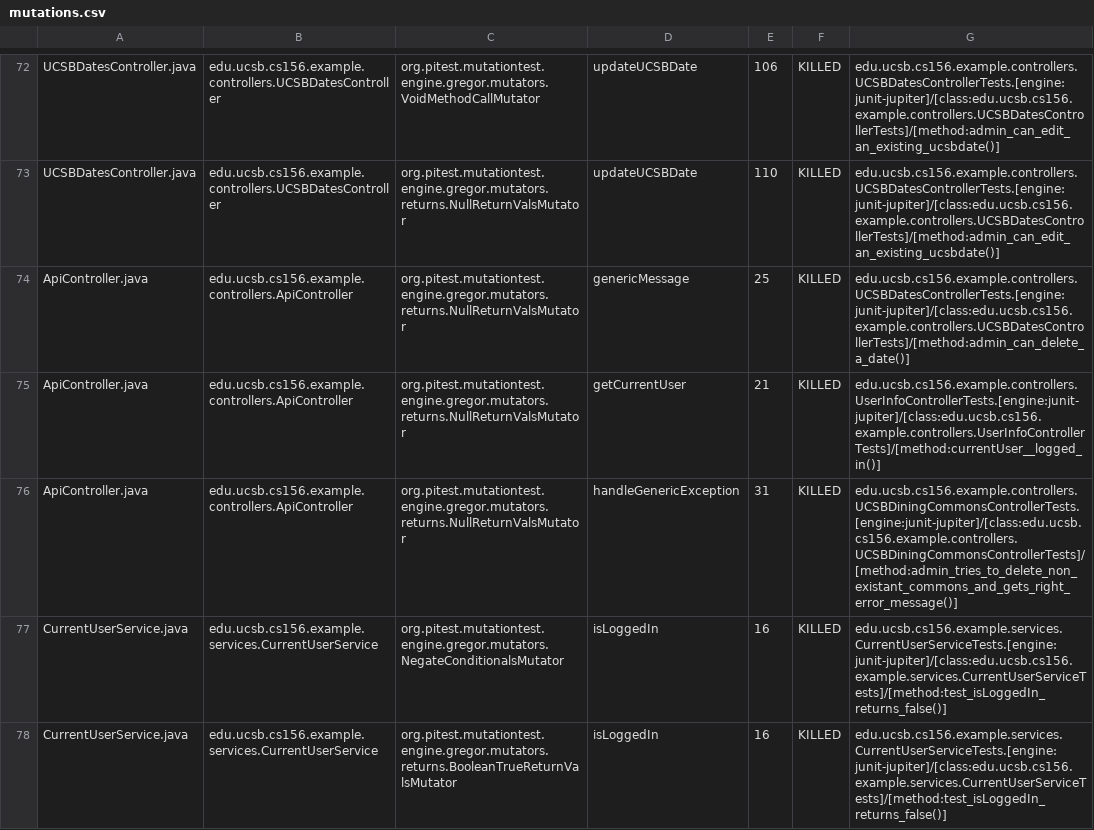
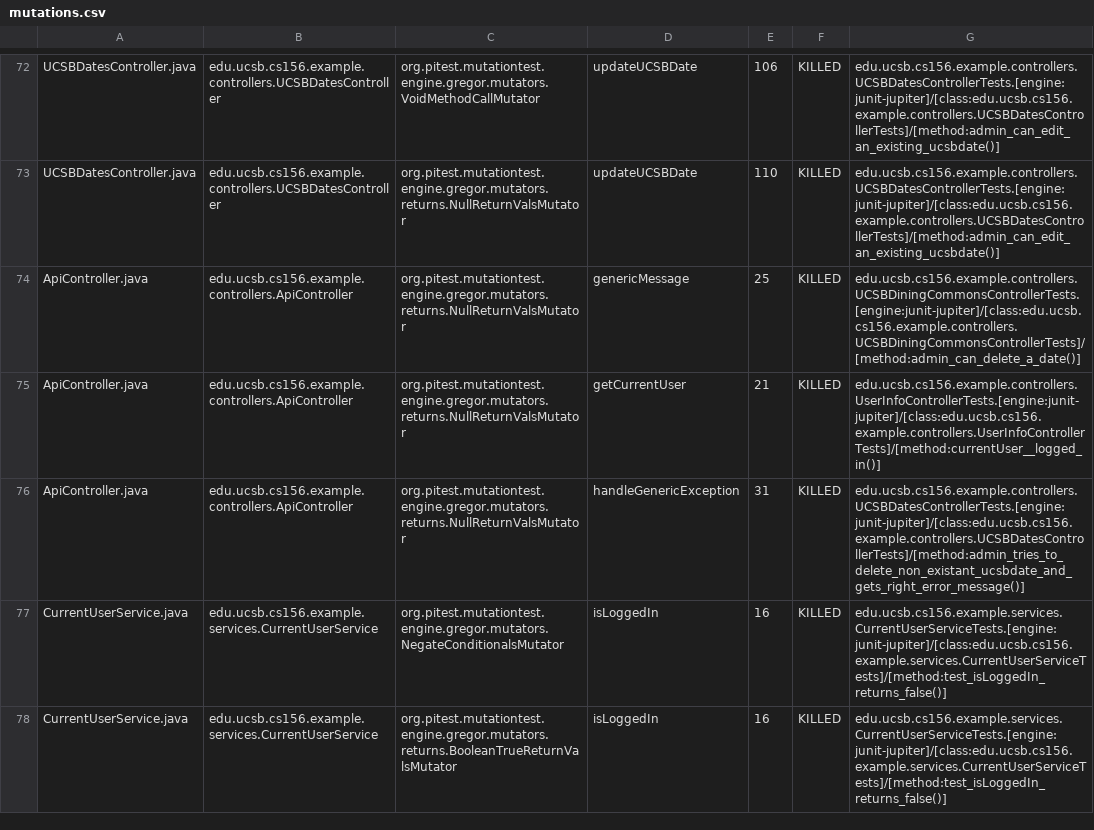
Before and after one commit to ucsb-cs156-m23/team02-m23-10am-4, a CSV file: prs/44/pitest/mutations.csv, drawn as a sheet; only a part is shown, gaps mark what is left out.

Commit message:
Deploying to gh-pages from @ ucsb-cs156-m23/team02-m23-10am-4@d036d15fbabff21cfa17729edce0bb2790f9bb45 🚀

```diff
--- a/prs/44/pitest/mutations.csv
+++ b/prs/44/pitest/mutations.csv
@@ -73,5 +73,5 @@ UCSBDatesController.java,edu.ucsb.cs156.example.controllers.UCSBDatesController,
 UCSBDatesController.java,edu.ucsb.cs156.example.controllers.UCSBDatesController,org.pitest.mutationtest.engine.gregor.mutators.returns.NullReturnValsMutator,updateUCSBDate,110,KILLED,edu.ucsb.cs156.example.controllers.UCSBDatesControllerTests.[engine:junit-jupiter]/[class:edu.ucsb.cs156.example.controllers.UCSBDatesControllerTests]/[method:admin_can_edit_an_existing_ucsbdate()]
-ApiController.java,edu.ucsb.cs156.example.controllers.ApiController,org.pitest.mutationtest.engine.gregor.mutators.returns.NullReturnValsMutator,genericMessage,25,KILLED,edu.ucsb.cs156.example.controllers.UCSBDatesControllerTests.[engine:junit-jupiter]/[class:edu.ucsb.cs156.example.controllers.UCSBDatesControllerTests]/[method:admin_can_delete_a_date()]
+ApiController.java,edu.ucsb.cs156.example.controllers.ApiController,org.pitest.mutationtest.engine.gregor.mutators.returns.NullReturnValsMutator,genericMessage,25,KILLED,edu.ucsb.cs156.example.controllers.UCSBDiningCommonsControllerTests.[engine:junit-jupiter]/[class:edu.ucsb.cs156.example.controllers.UCSBDiningCommonsControllerTests]/[method:admin_can_delete_a_date()]
 ApiController.java,edu.ucsb.cs156.example.controllers.ApiController,org.pitest.mutationtest.engine.gregor.mutators.returns.NullReturnValsMutator,getCurrentUser,21,KILLED,edu.ucsb.cs156.example.controllers.UserInfoControllerTests.[engine:junit-jupiter]/[class:edu.ucsb.cs156.example.controllers.UserInfoControllerTests]/[method:currentUser__logged_in()]
-ApiController.java,edu.ucsb.cs156.example.controllers.ApiController,org.pitest.mutationtest.engine.gregor.mutators.returns.NullReturnValsMutator,handleGenericException,31,KILLED,edu.ucsb.cs156.example.controllers.UCSBDiningCommonsControllerTests.[engine:junit-jupiter]/[class:edu.ucsb.cs156.example.controllers.UCSBDiningCommonsControllerTests]/[method:admin_tries_to_delete_non_existant_commons_and_gets_right_error_message()]
+ApiController.java,edu.ucsb.cs156.example.controllers.ApiController,org.pitest.mutationtest.engine.gregor.mutators.returns.NullReturnValsMutator,handleGenericException,31,KILLED,edu.ucsb.cs156.example.controllers.UCSBDatesControllerTests.[engine:junit-jupiter]/[class:edu.ucsb.cs156.example.controllers.UCSBDatesControllerTests]/[method:admin_tries_to_delete_non_existant_ucsbdate_and_gets_right_error_message()]
 CurrentUserService.java,edu.ucsb.cs156.example.services.CurrentUserService,org.pitest.mutationtest.engine.gregor.mutators.NegateConditionalsMutator,isLoggedIn,16,KILLED,edu.ucsb.cs156.example.services.CurrentUserServiceTests.[engine:junit-jupiter]/[class:edu.ucsb.cs156.example.services.CurrentUserServiceTests]/[method:test_isLoggedIn_returns_false()]
```
Also changed, not shown: 13 other files.
